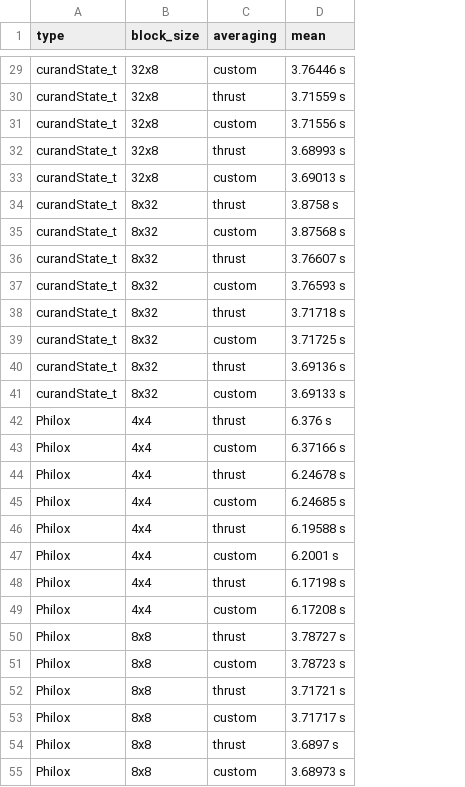
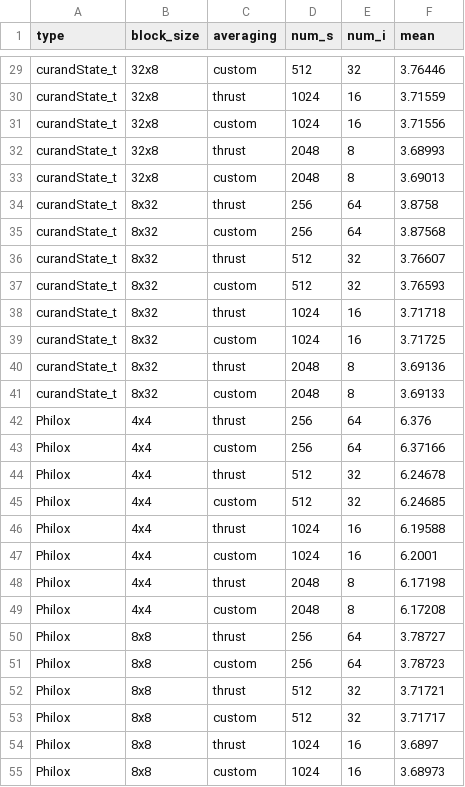
Before and after one commit to eduardz1/CUDA-Path-Tracer, a CSV file: benchmark_data/high.csv, drawn as a sheet; only a part is shown, gaps mark what is left out; addresses are those after the commit; the diff covers the shown part only; the diff names each change by its address in the sheet, - before the commit and + after, or states it on an @@ line.

```diff
--- a/benchmark_data/high.csv
+++ b/benchmark_data/high.csv
+column D (num_s), rows 29-55: 512 | 1024 | 1024 | 2048 | 2048 | 256 | 256 | 512 | 512 | 1024 | 1024 | 2048 | 2048 | 256 | 256 | 512 | 512 | 1024 | 1024 | 2048 | 2048 | 256 | 256 | 512 | 512 | 1024 | 1024
+column E (num_i), rows 29-55: 32 | 16 | 16 | 8 | 8 | 64 | 64 | 32 | 32 | 16 | 16 | 8 | 8 | 64 | 64 | 32 | 32 | 16 | 16 | 8 | 8 | 64 | 64 | 32 | 32 | 16 | 16
-F29 (mean): 3.76446 s
+F29 (mean): 3.76446
-F30 (mean): 3.71559 s
+F30 (mean): 3.71559
-F31 (mean): 3.71556 s
+F31 (mean): 3.71556
-F32 (mean): 3.68993 s
+F32 (mean): 3.68993
-F33 (mean): 3.69013 s
+F33 (mean): 3.69013
-F34 (mean): 3.8758 s
+F34 (mean): 3.8758
-F35 (mean): 3.87568 s
+F35 (mean): 3.87568
-F36 (mean): 3.76607 s
+F36 (mean): 3.76607
-F37 (mean): 3.76593 s
+F37 (mean): 3.76593
-F38 (mean): 3.71718 s
+F38 (mean): 3.71718
-F39 (mean): 3.71725 s
+F39 (mean): 3.71725
-F40 (mean): 3.69136 s
+F40 (mean): 3.69136
-F41 (mean): 3.69133 s
+F41 (mean): 3.69133
-F42 (mean): 6.376 s
+F42 (mean): 6.376
-F43 (mean): 6.37166 s
+F43 (mean): 6.37166
-F44 (mean): 6.24678 s
+F44 (mean): 6.24678
-F45 (mean): 6.24685 s
+F45 (mean): 6.24685
-F46 (mean): 6.19588 s
+F46 (mean): 6.19588
-F47 (mean): 6.2001 s
+F47 (mean): 6.2001
-F48 (mean): 6.17198 s
+F48 (mean): 6.17198
-F49 (mean): 6.17208 s
+F49 (mean): 6.17208
-F50 (mean): 3.78727 s
+F50 (mean): 3.78727
-F51 (mean): 3.78723 s
+F51 (mean): 3.78723
-F52 (mean): 3.71721 s
+F52 (mean): 3.71721
-F53 (mean): 3.71717 s
+F53 (mean): 3.71717
-F54 (mean): 3.6897 s
+F54 (mean): 3.6897
-F55 (mean): 3.68973 s
+F55 (mean): 3.68973
```
Also changed, not shown: 53 edited cells elsewhere in this file, benchmark_data/low.csv, benchmark_data/medium.csv.
